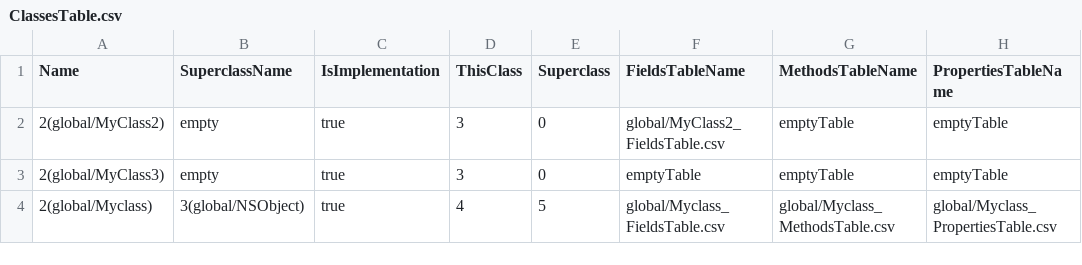
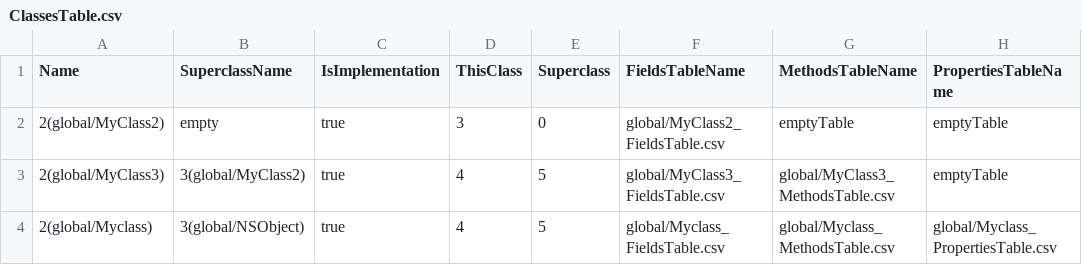
Before and after one commit to Flipty148/objective_c_compiler, a CSV file: project_for_lex.yy.c/out/ClassesTable.csv, drawn as a sheet; only a part is shown; the diff names each change by its address in the sheet, - before the commit and + after, or states it on an @@ line.

```diff
--- a/project_for_lex.yy.c/out/ClassesTable.csv
+++ b/project_for_lex.yy.c/out/ClassesTable.csv
-B3 (SuperclassName): empty
+B3 (SuperclassName): 3(global/MyClass2)
-D3 (ThisClass): 3
+D3 (ThisClass): 4
-E3 (Superclass): 0
+E3 (Superclass): 5
-F3 (FieldsTableName): emptyTable
+F3 (FieldsTableName): global/MyClass3_FieldsTable.csv
-G3 (MethodsTableName): emptyTable
+G3 (MethodsTableName): global/MyClass3_MethodsTable.csv
```
Also changed, not shown: project_for_lex.yy.c/out/global_Myclass_ConstantsTable.csv, 12 other files.
